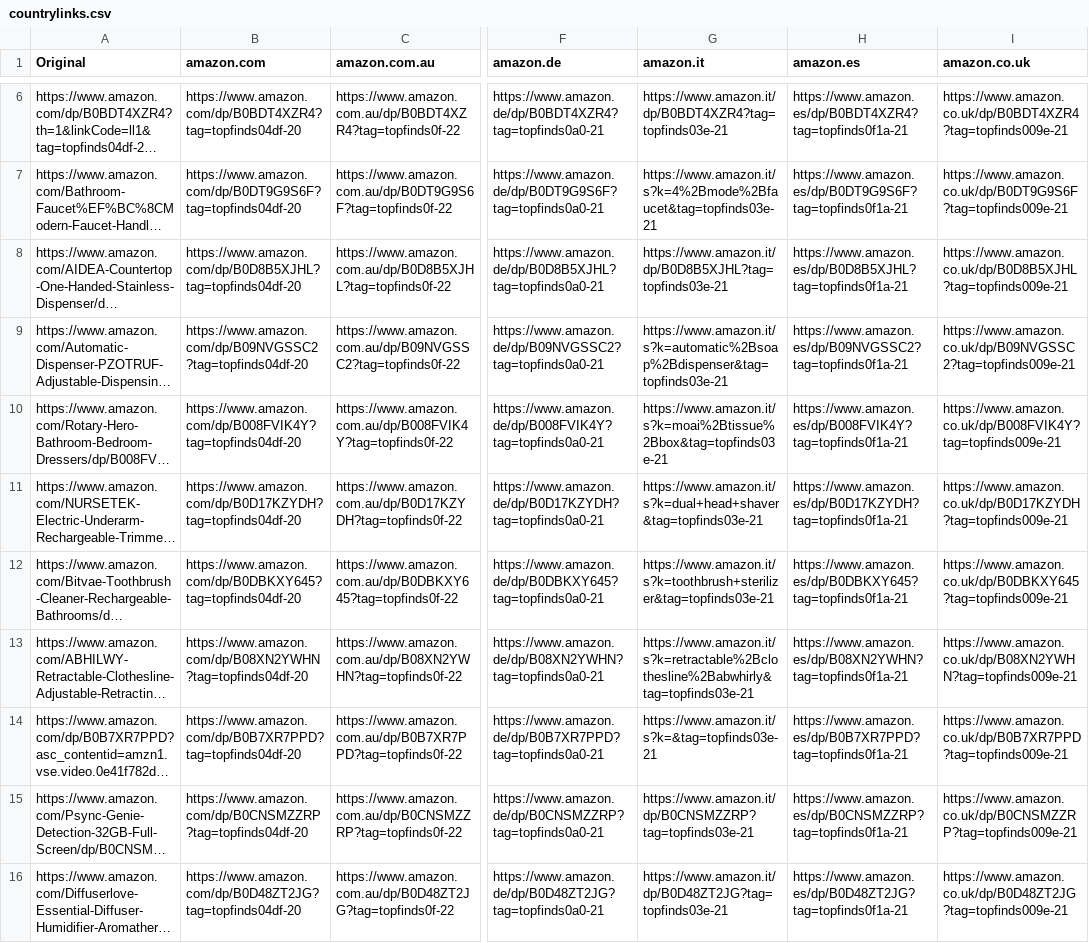
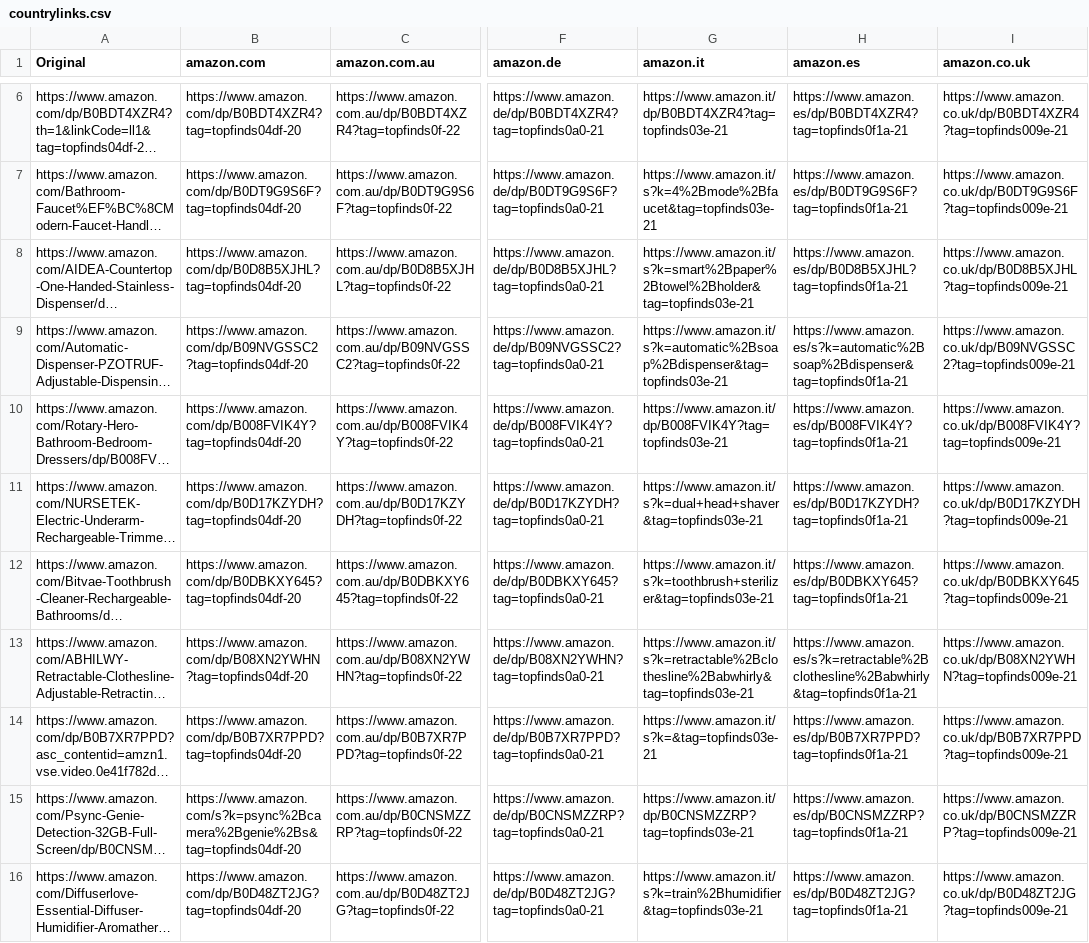
Before and after one commit to jxllyy/webproject, a CSV file: countrylinks.csv, drawn as a sheet; only a part is shown, gaps mark what is left out; long unchanged cells end in …; the diff names each change by its address in the sheet, - before the commit and + after, or states it on an @@ line.

```diff
--- a/countrylinks.csv
+++ b/countrylinks.csv
-G8 (amazon.it): https://www.amazon.it/dp/B0D8B5XJHL?tag=topfinds03e-21
+G8 (amazon.it): https://www.amazon.it/s?k=smart%2Bpaper%2Btowel%2Bholder&tag=topfinds03e-21
-H9 (amazon.es): https://www.amazon.es/dp/B09NVGSSC2?tag=topfinds0f1a-21
+H9 (amazon.es): https://www.amazon.es/s?k=automatic%2Bsoap%2Bdispenser&tag=topfinds0f1a-21
-G10 (amazon.it): https://www.amazon.it/s?k=moai%2Btissue%2Bbox&tag=topfinds03e-21
+G10 (amazon.it): https://www.amazon.it/dp/B008FVIK4Y?tag=topfinds03e-21
-H13 (amazon.es): https://www.amazon.es/dp/B08XN2YWHN?tag=topfinds0f1a-21
+H13 (amazon.es): https://www.amazon.es/s?k=retractable%2Bclothesline%2Babwhirly&tag=topfinds0f1a-21
-B15 (amazon.com): https://www.amazon.com/dp/B0CNSMZZRP?tag=topfinds04df-20
+B15 (amazon.com): https://www.amazon.com/s?k=psync%2Bcamera%2Bgenie%2Bs&tag=topfinds04df-20
-G16 (amazon.it): https://www.amazon.it/dp/B0D48ZT2JG?tag=topfinds03e-21
+G16 (amazon.it): https://www.amazon.it/s?k=train%2Bhumidifier&tag=topfinds03e-21
```
